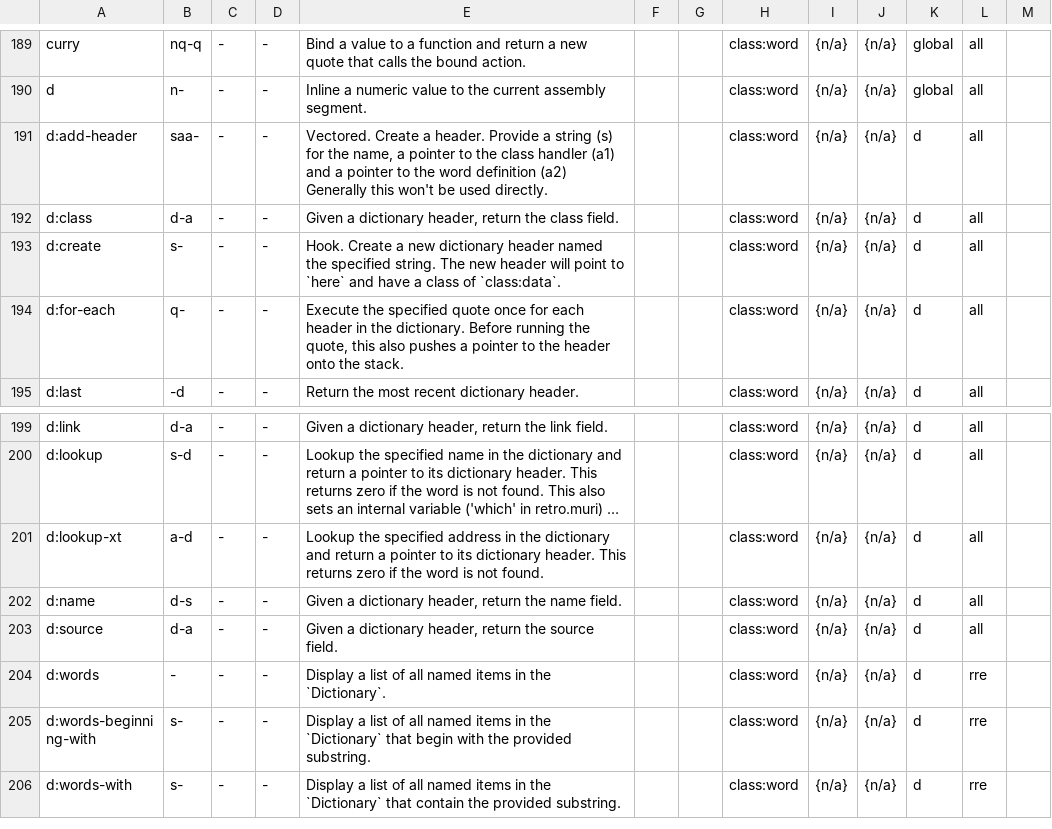
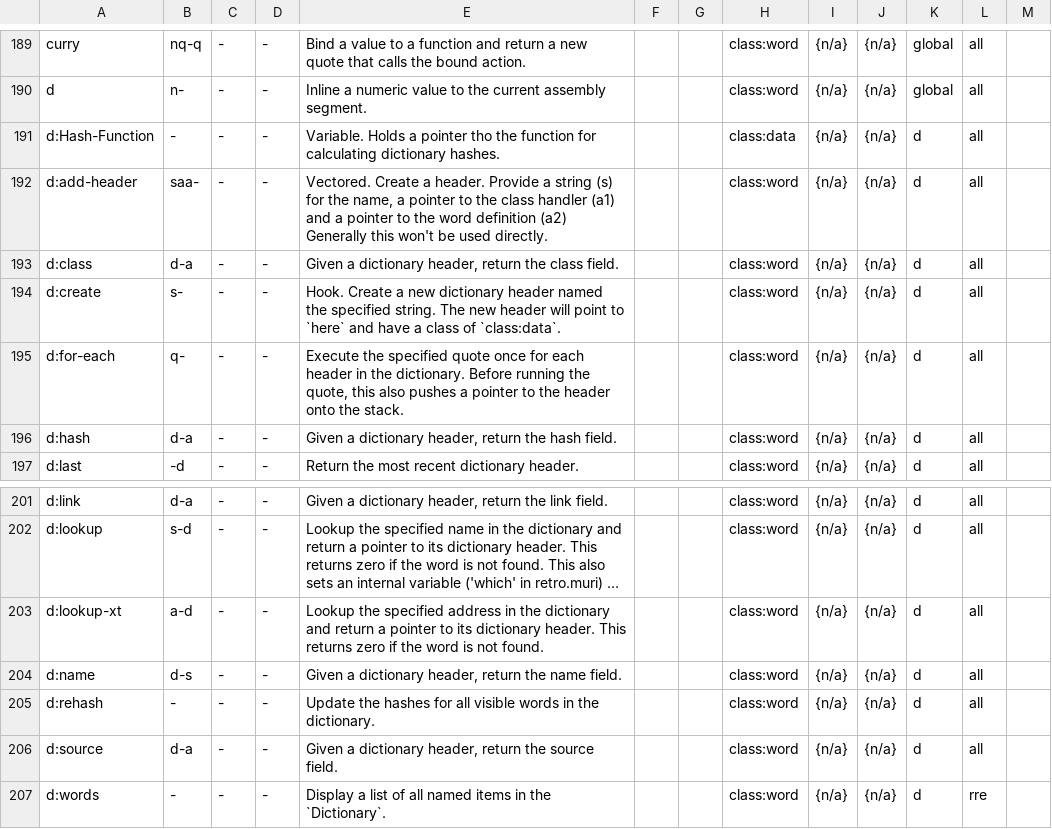
Before and after one commit to crcx/retroforth, a TSV file: doc/words.tsv, drawn as a sheet; only a part is shown, gaps mark what is left out; the shorter side is filled out with more unchanged rows; long unchanged cells end in …; the diff names each change by its address in the sheet, - before the commit and + after, or states it on an @@ line.

Commit message:
add glossary entries for words relating to dictionary hashes
FossilOrigin-Name: 08e60c5665f33ac1f7a9d934f3ede8ddfd7f631d926e5fcc75fdd39b7661be35

```diff
--- a/doc/words.tsv
+++ b/doc/words.tsv
+row 191: d:Hash-Function | - | - | - | Variable. Holds a pointer tho the function for calculating dictionary hashes. |  |  | class:data | {n/a} | {n/a} | d | all
+row 196: d:hash | d-a | - | - | Given a dictionary header, return the hash field. |  |  | class:word | {n/a} | {n/a} | d | all
+row 205: d:rehash | - | - | - | Update the hashes for all visible words in the dictionary. |  |  | class:word | {n/a} | {n/a} | d | all
```
Also changed, not shown: 4 other files.
